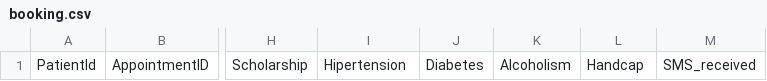
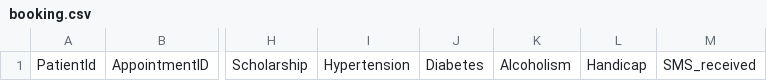
Before and after one commit to alriyadsouza/Aiden, a CSV file: booking.csv, drawn as a sheet; only a part is shown, gaps mark what is left out; the diff names each change by its address in the sheet, - before the commit and + after, or states it on an @@ line.

Commit message:
updated bookings

```diff
--- a/booking.csv
+++ b/booking.csv
-I1: Hipertension
+I1: Hypertension
-L1: Handcap
+L1: Handicap
```
